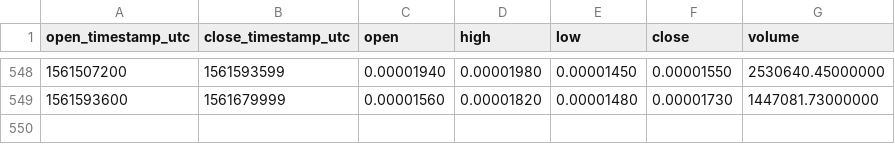
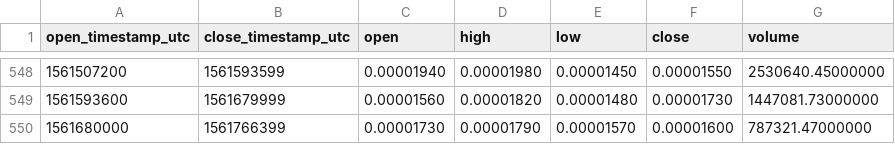
Before and after one commit to cryptobigbro/binance-NAVBTC, a CSV file: binance-NAVBTC-1d.csv, drawn as a sheet; only a part is shown, gaps mark what is left out.

Commit message:
Update OHLCV data.

```diff
--- a/binance-NAVBTC-1d.csv
+++ b/binance-NAVBTC-1d.csv
@@ -549 +549,2 @@ open_timestamp_utc,close_timestamp_utc,open,high,low,close,volume
 1561593600,1561679999,0.00001560,0.00001820,0.00001480,0.00001730,1447081.73000000
+1561680000,1561766399,0.00001730,0.00001790,0.00001570,0.00001600,787321.47000000
```
Also changed, not shown: 1 other file.
